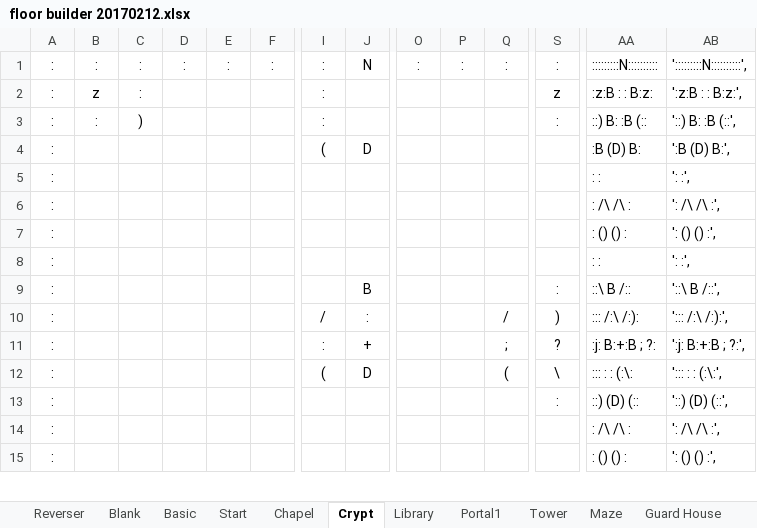
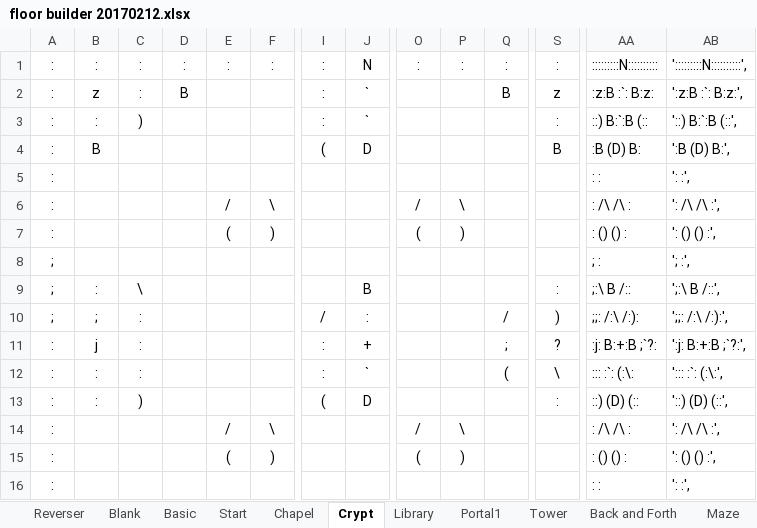
Before and after one commit to kwoolter/Tower2, an Excel workbook: game_template/model/data/floor builder 20170212.xlsx, sheet Crypt, drawn as a sheet; only a part is shown, gaps mark what is left out; values as stored, in another font and other column widths than the file's, no borders; conditional formats not drawn; removed rows and columns are numbered as before the commit, all else as after; rows hold the shown columns only; the diff covers the shown part only; the diff names each change by its address in the sheet, - before the commit and + after, or states it on an @@ line.

```diff
--- a/game_template/model/data/floor builder 20170212.xlsx (sheet Crypt)
+++ b/game_template/model/data/floor builder 20170212.xlsx (sheet Crypt)
+sheet tab: Back and Forth
-D2: (empty)
+D2: B
-J2:J3: (empty)
+J2:J3: `
-Q2: (empty)
+Q2: B
-AA2: :z:B : : B:z:
+AA2: :z:B :`: B:z:
-AB2: ':z:B : : B:z:',
+AB2: ':z:B :`: B:z:',
-AA3: ::) B: :B (::
+AA3: ::) B:`:B (::
-AB3: '::) B: :B (::',
+AB3: '::) B:`:B (::',
-B4: (empty)
+B4: B
-S4: (empty)
+S4: B
-E6: (empty)
+E6: /
-F6: (empty)
+F6: \
-O6: (empty)
+O6: /
-P6: (empty)
+P6: \
-E7: (empty)
+E7: (
-F7: (empty)
+F7: )
-O7: (empty)
+O7: (
-P7: (empty)
+P7: )
+row 8: ; |  |  |  |  |  |  |  |  |  |  |  | ; : | '; :',
+row 9: ; | : | \ |  |  |  |  | B |  |  |  | : | ;:\ B /:: | ';:\ B /::',
+row 10: ; | ; | : |  |  |  | / | : |  |  | / | ) | ;;: /:\ /:): | ';;: /:\ /:):',
+row 11: : | j | : |  |  |  | : | + |  |  | ; | ? | :j: B:+:B ;`?: | ':j: B:+:B ;`?:',
+row 12: : | : | : |  |  |  | : | ` |  |  | ( | \ | ::: :`: (:\: | '::: :`: (:\:',
+row 13: : | : | ) |  |  |  | ( | D |  |  |  | : | ::) (D) (:: | '::) (D) (::',
+row 14: : |  |  |  | / | \ |  |  | / | \ |  |  | : /\ /\ : | ': /\ /\ :',
+row 15: : |  |  |  | ( | ) |  |  | ( | ) |  |  | : () () : | ': () () :',
-row 9: : |  |  |  |  |  |  | B |  |  |  | : | ::\ B /:: | '::\ B /::',
-row 10: : |  |  |  |  |  | / | : |  |  | / | ) | ::: /:\ /:): | '::: /:\ /:):',
-row 11: : |  |  |  |  |  | : | + |  |  | ; | ? | :j: B:+:B ; ?: | ':j: B:+:B ; ?:',
-row 12: : |  |  |  |  |  | ( | D |  |  | ( | \ | ::: : : (:\: | '::: : : (:\:',
-row 13: : |  |  |  |  |  |  |  |  |  |  | : | ::) (D) (:: | '::) (D) (::',
-row 14: : |  |  |  |  |  |  |  |  |  |  |  | : /\ /\ : | ': /\ /\ :',
-row 15: : |  |  |  |  |  |  |  |  |  |  |  | : () () : | ': () () :',
```
Also changed, not shown: 1 removed row and 14 edited cells elsewhere in this sheet, sheet Reverser, sheet Start, sheet Final Room, sheet Tower, sheet Portal1, sheet Ruins, 7 more sheets, formulas that keep their value, game_template/model/data/floor builder Level 2.xlsx, 3 other files.
